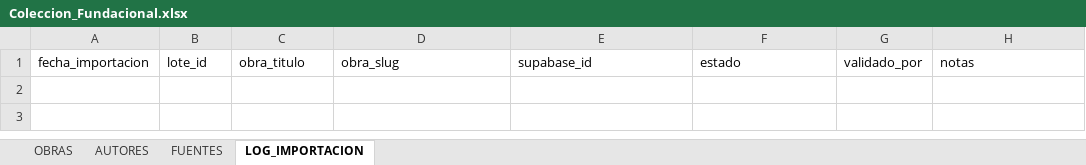
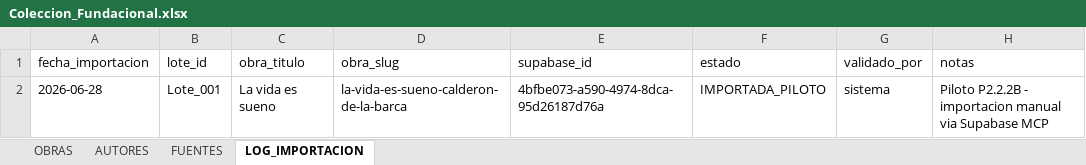
Before and after one commit to infoobrasdeteatro-byte/obrasdeteatro, an Excel workbook: ARCHIVO_MAESTRO_BIBLIOTECA/04_DATASETS/Coleccion_Fundacional.xlsx, sheet LOG_IMPORTACION, drawn as a sheet; values as stored, in another font and other column widths than the file's, no borders; the diff names each change by its address in the sheet, - before the commit and + after, or states it on an @@ line.

```diff
--- a/ARCHIVO_MAESTRO_BIBLIOTECA/04_DATASETS/Coleccion_Fundacional.xlsx (sheet LOG_IMPORTACION)
+++ b/ARCHIVO_MAESTRO_BIBLIOTECA/04_DATASETS/Coleccion_Fundacional.xlsx (sheet LOG_IMPORTACION)
+row 2: 2026-06-28 | Lote_001 | La vida es sueno | la-vida-es-sueno-calderon-de-la-barca | 4bfbe073-a590-4974-8dca-95d26187d76a | IMPORTADA_PILOTO | sistema | Piloto P2.2.2B - importacion manual via Supabase MCP
```
Also changed, not shown: sheet OBRAS, sheet AUTORES, sheet FUENTES, 3 other files.
